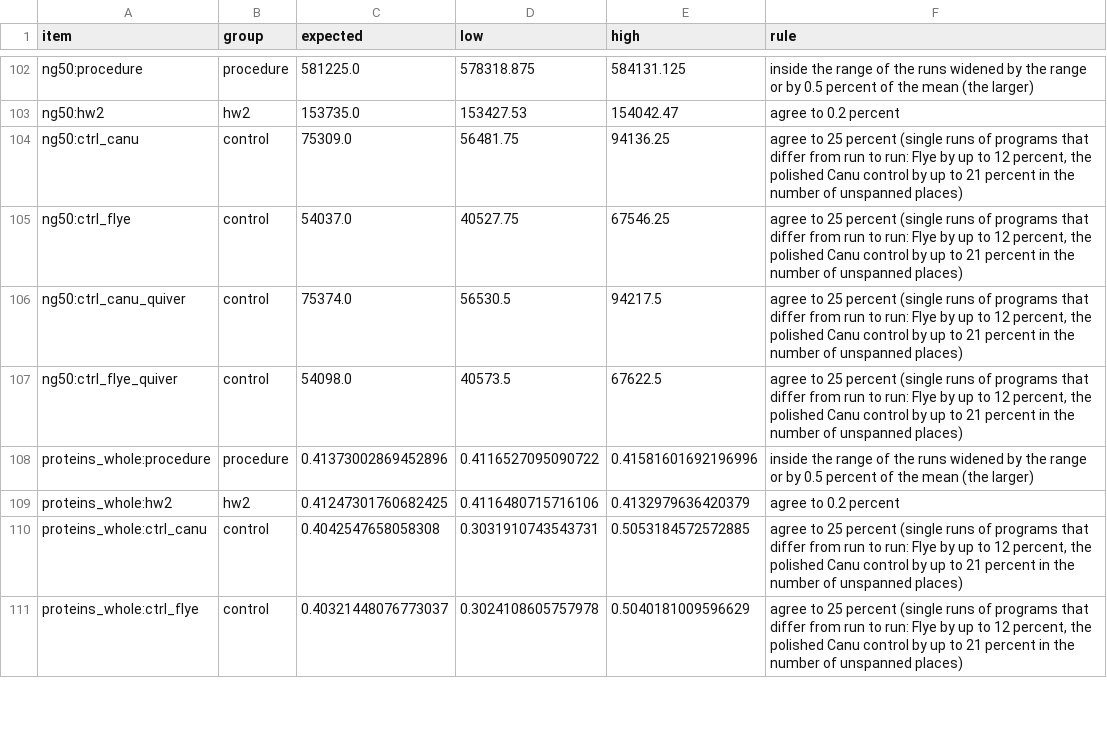
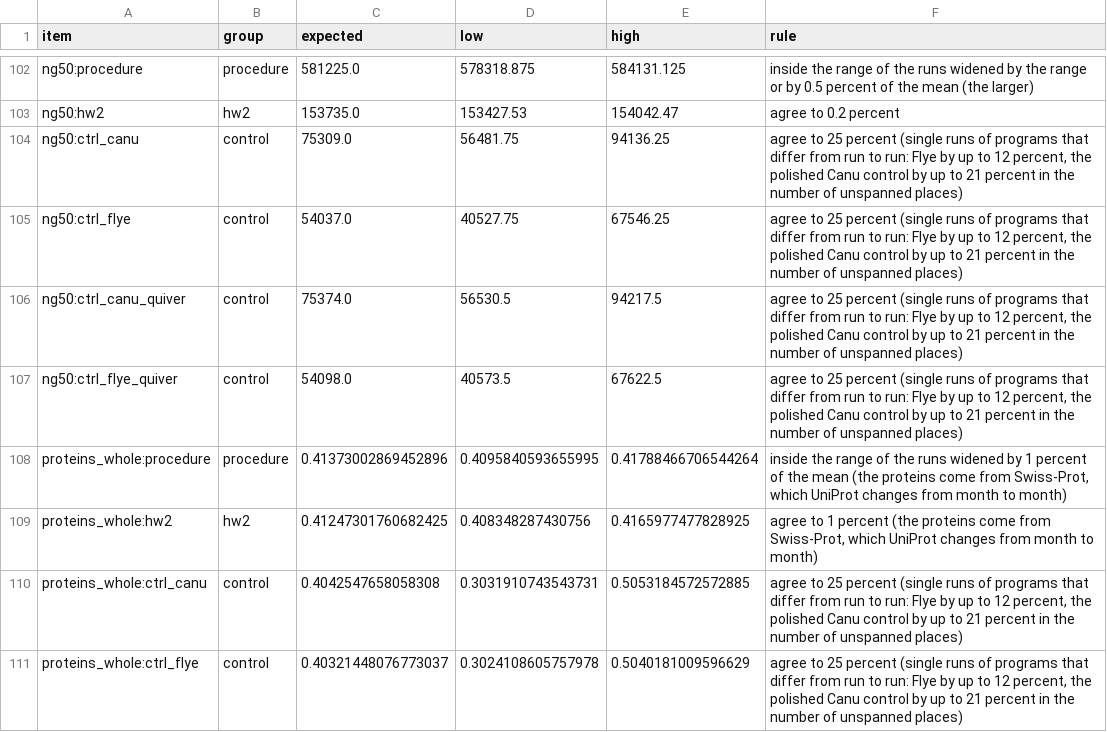
Before and after one commit to maunei/hortaea_werneckii_genome_assembly, a TSV file: validation/expected.tsv, drawn as a sheet; only a part is shown, gaps mark what is left out.

Commit message:
Step 10 reports how close a rerun is to the first analysis (no pass or fail, never makes a run FAILED); Swiss-Prot measures get a 1 percent usual variation; README: downloads tested, complete run from empty folders still to be made

```diff
--- a/validation/expected.tsv
+++ b/validation/expected.tsv
@@ -107,4 +107,4 @@ ng50:ctrl_canu_quiver	control	75374.0	56530.5	94217.5	agree to 25 percent (singl
 ng50:ctrl_flye_quiver	control	54098.0	40573.5	67622.5	agree to 25 percent (single runs of programs that differ from run to run: Flye by up to 12 percent, the polished Canu control by up to 21 percent in the number of unspanned places)
-proteins_whole:procedure	procedure	0.41373002869452896	0.4116527095090722	0.41581601692196996	inside the range of the runs widened by the range or by 0.5 percent of the mean (the larger)
-proteins_whole:hw2	hw2	0.41247301760682425	0.4116480715716106	0.4132979636420379	agree to 0.2 percent
+proteins_whole:procedure	procedure	0.41373002869452896	0.4095840593655995	0.41788466706544264	inside the range of the runs widened by 1 percent of the mean (the proteins come from Swiss-Prot, which UniProt changes from month to month)
+proteins_whole:hw2	hw2	0.41247301760682425	0.408348287430756	0.4165977477828925	agree to 1 percent (the proteins come from Swiss-Prot, which UniProt changes from month to month)
 proteins_whole:ctrl_canu	control	0.4042547658058308	0.3031910743543731	0.5053184572572885	agree to 25 percent (single runs of programs that differ from run to run: Flye by up to 12 percent, the polished Canu control by up to 21 percent in the number of unspanned places)
```
Also changed, not shown: 6 other files.
